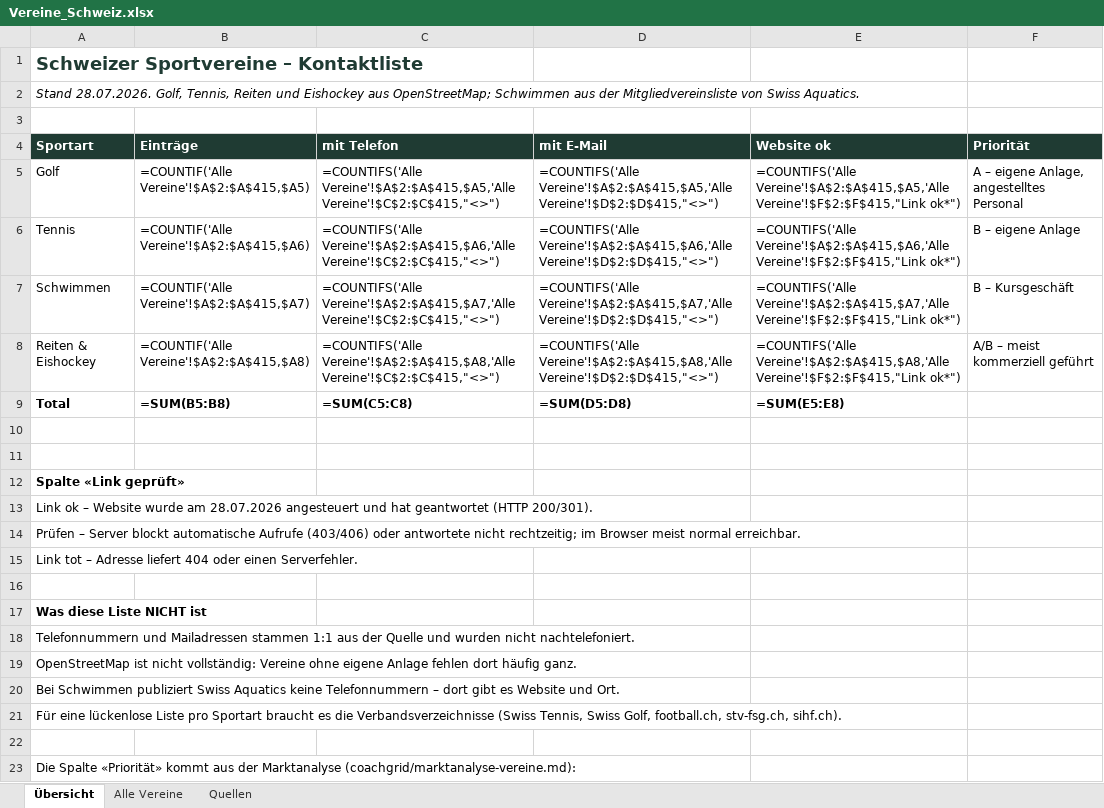
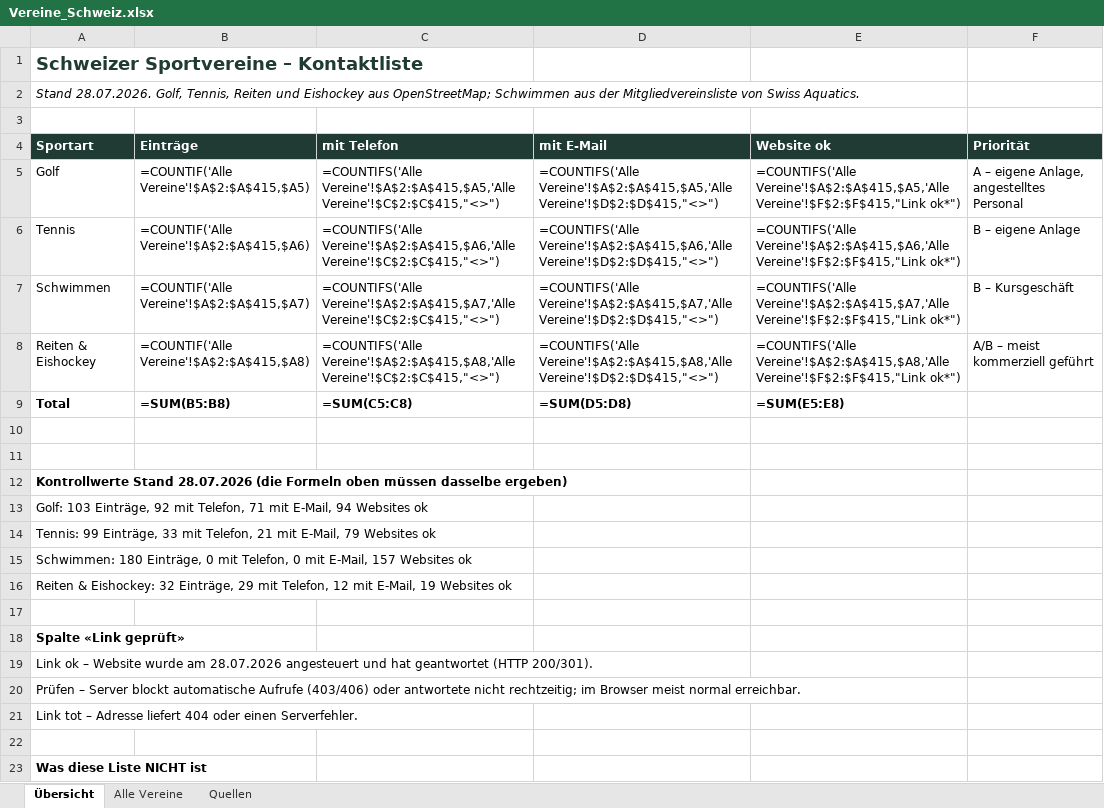
Before and after one commit to navid-forouzeh/Job-monitor, an Excel workbook: coachgrid/Vereine_Schweiz.xlsx, sheet Übersicht, drawn as a sheet; only a part is shown; the shorter side is filled out with more unchanged rows; values as stored, in another font and other column widths than the file's, no borders; formulas without a stored value are shown as written; the diff names each change by its address in the sheet, - before the commit and + after, or states it on an @@ line.

```diff
--- a/coachgrid/Vereine_Schweiz.xlsx (sheet Übersicht)
+++ b/coachgrid/Vereine_Schweiz.xlsx (sheet Übersicht)
+row 12: Kontrollwerte Stand 28.07.2026 (die Formeln oben müssen dasselbe ergeben)
+row 13: Golf: 103 Einträge, 92 mit Telefon, 71 mit E-Mail, 94 Websites ok
+row 14: Tennis: 99 Einträge, 33 mit Telefon, 21 mit E-Mail, 79 Websites ok
+row 15: Schwimmen: 180 Einträge, 0 mit Telefon, 0 mit E-Mail, 157 Websites ok
+row 16: Reiten & Eishockey: 32 Einträge, 29 mit Telefon, 12 mit E-Mail, 19 Websites ok
+row 17: (empty)
```
Also changed, not shown: 1 other file.
